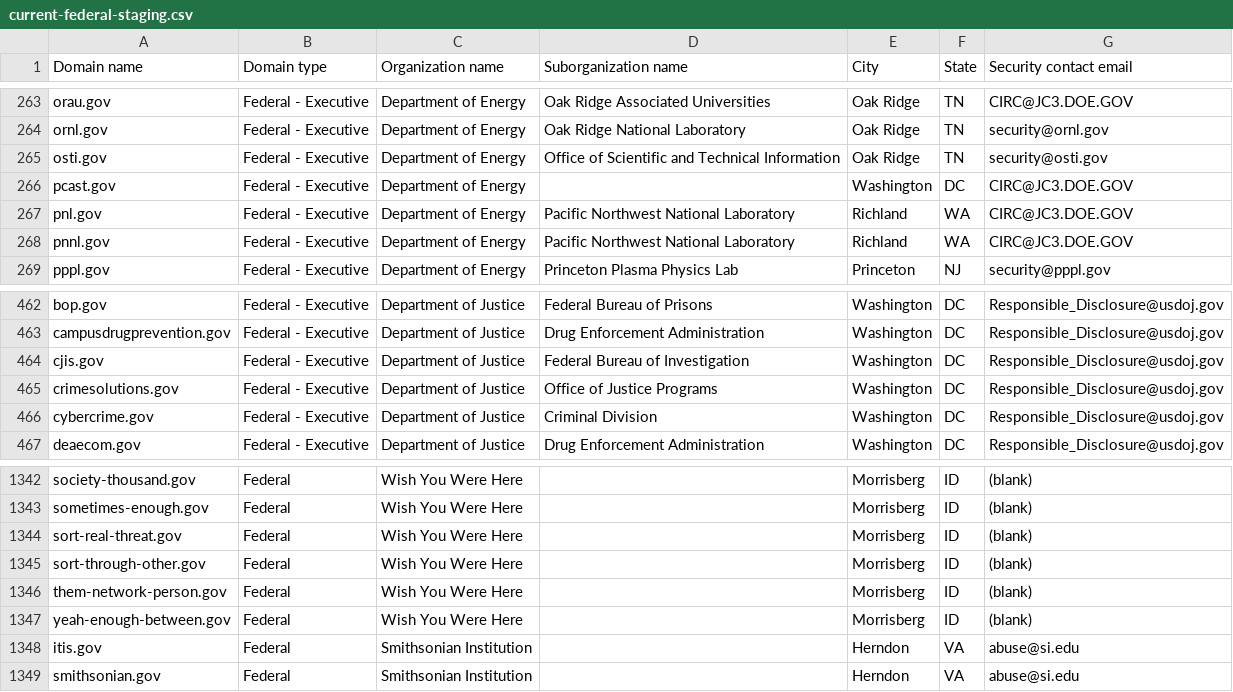
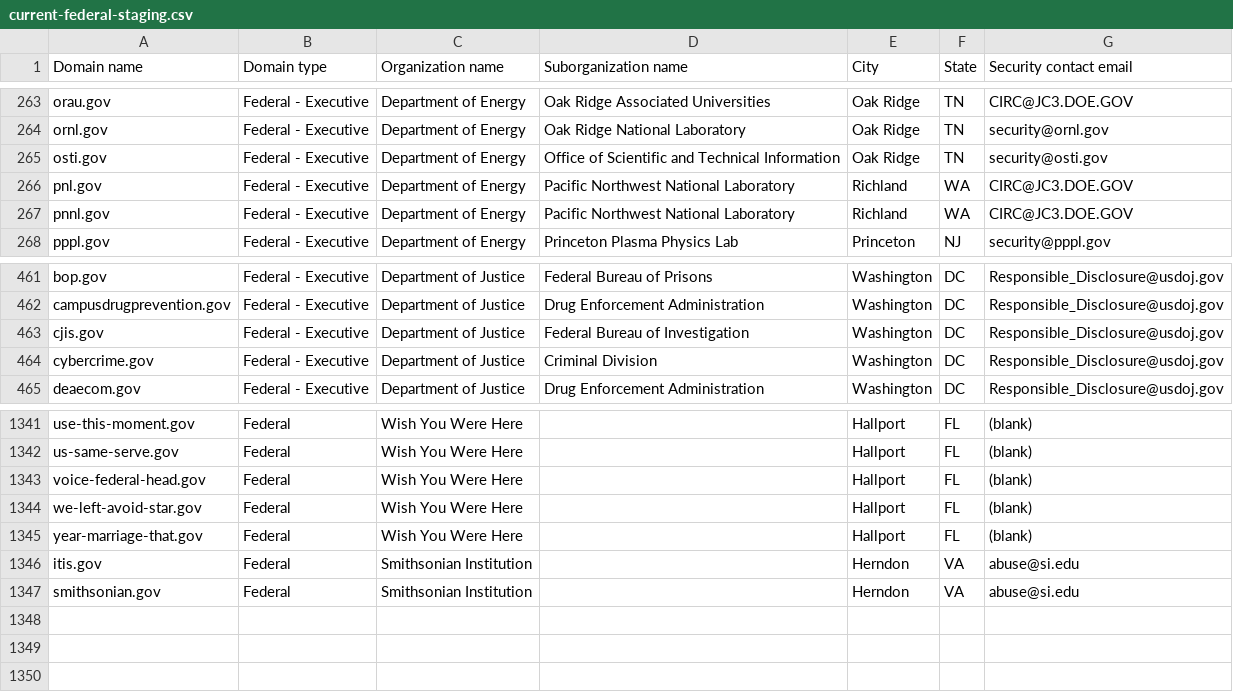
Before and after one commit to cisagov/dotgov-data-staging, a CSV file: current-federal-staging.csv, drawn as a sheet; only a part is shown, gaps mark what is left out; removed rows and columns are numbered as before the commit, all else as after; the diff covers the shown part only; the diff names each change by its address in the sheet, - before the commit and + after, or states it on an @@ line.

```diff
--- a/current-federal-staging.csv
+++ b/current-federal-staging.csv
-row 266: pcast.gov | Federal - Executive | Department of Energy |  | Washington | DC | CIRC@JC3.DOE.GOV
-row 465: crimesolutions.gov | Federal - Executive | Department of Justice | Office of Justice Programs | Washington | DC | Responsible_Disclosure@usdoj.gov
-A1341 (Domain name): society-thousand.gov
+A1341 (Domain name): use-this-moment.gov
-E1341:E1343 (City): Morrisberg
+E1341:E1343 (City): Hallport
-F1341:F1343 (State): ID
+F1341:F1343 (State): FL
-A1342 (Domain name): sometimes-enough.gov
+A1342 (Domain name): us-same-serve.gov
-A1343 (Domain name): sort-real-threat.gov
+A1343 (Domain name): voice-federal-head.gov
-row 1345: sort-through-other.gov | Federal | Wish You Were Here |  | Morrisberg | ID | (blank)
-A1344 (Domain name): them-network-person.gov
+A1344 (Domain name): we-left-avoid-star.gov
-E1344:E1345 (City): Morrisberg
+E1344:E1345 (City): Hallport
-F1344:F1345 (State): ID
+F1344:F1345 (State): FL
-A1345 (Domain name): yeah-enough-between.gov
+A1345 (Domain name): year-marriage-that.gov
```
Also changed, not shown: 1 added row and 78 edited cells elsewhere in this file, 1 other file.
